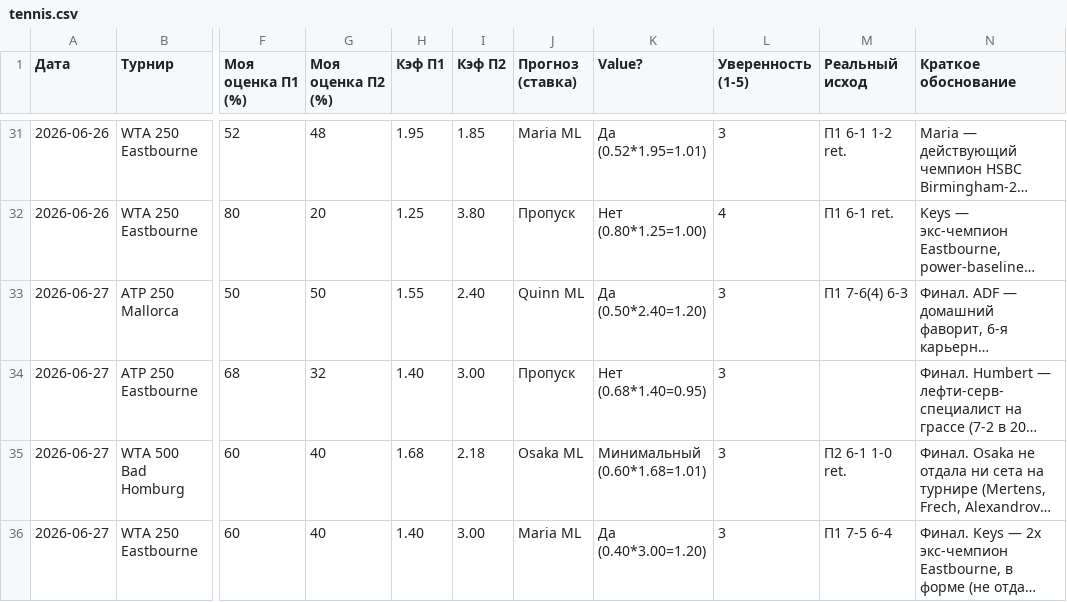
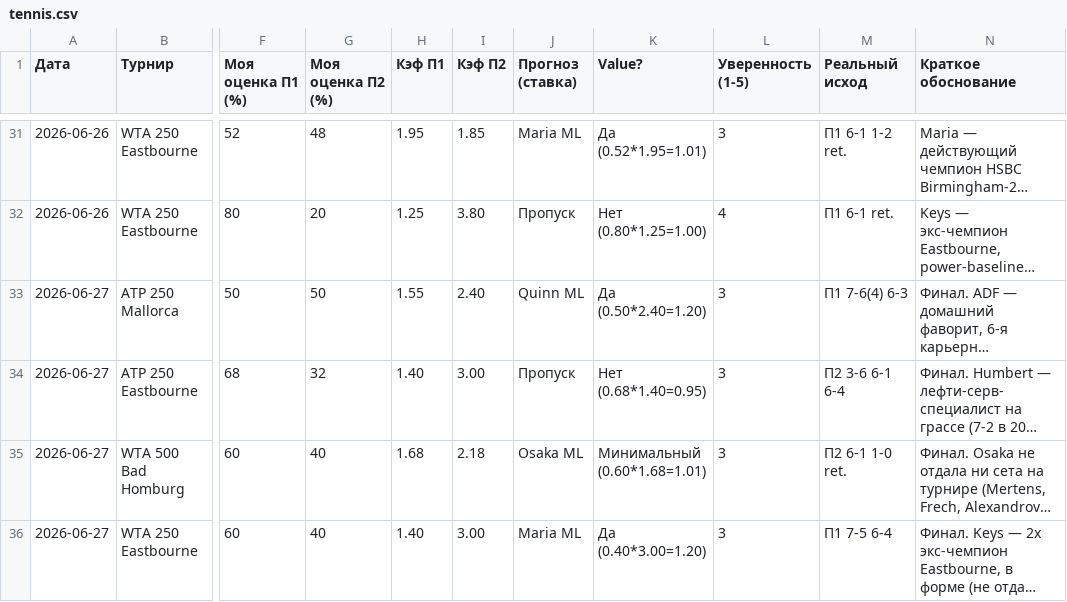
Before and after one commit to YlianPaulouskiy/Tennis-Statistics, a CSV file: data/tennis.csv, drawn as a sheet; only a part is shown, gaps mark what is left out; long unchanged cells end in …; the diff covers the shown part only; the diff names each change by its address in the sheet, - before the commit and + after, or states it on an @@ line.

Commit message:
Tennis analysis 2026-06-30

```diff
--- a/data/tennis.csv
+++ b/data/tennis.csv
-M34 (Реальный исход): (empty)
+M34 (Реальный исход): П2 3-6 6-1 6-4
```
Also changed, not shown: 7 added rows elsewhere in this file.
